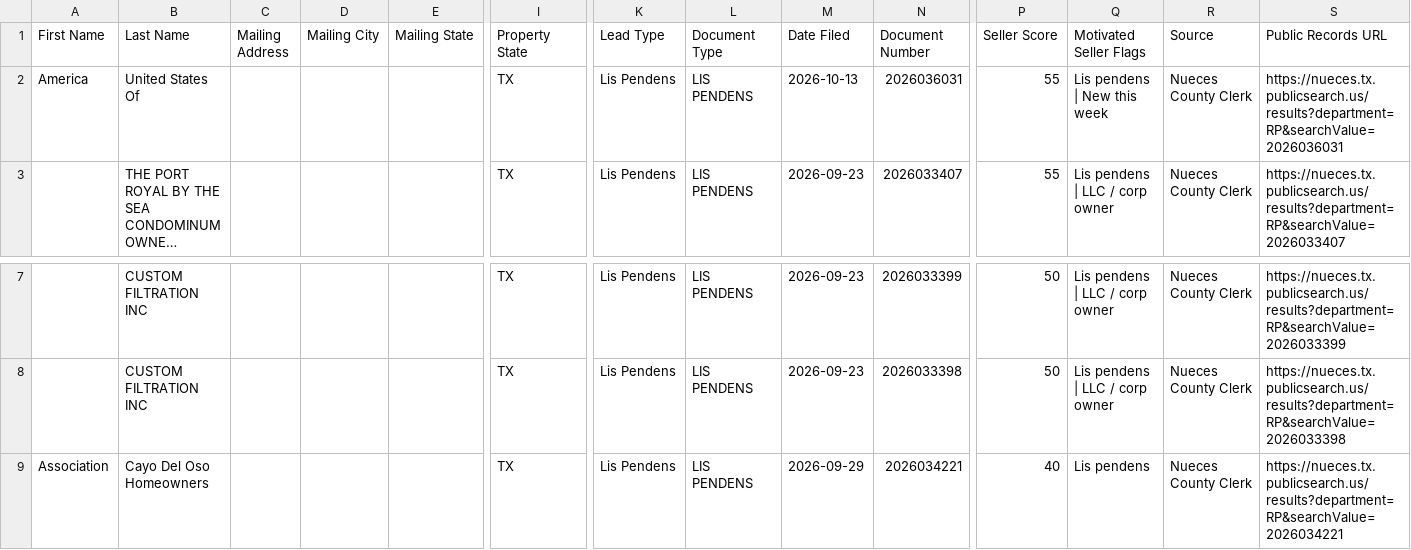
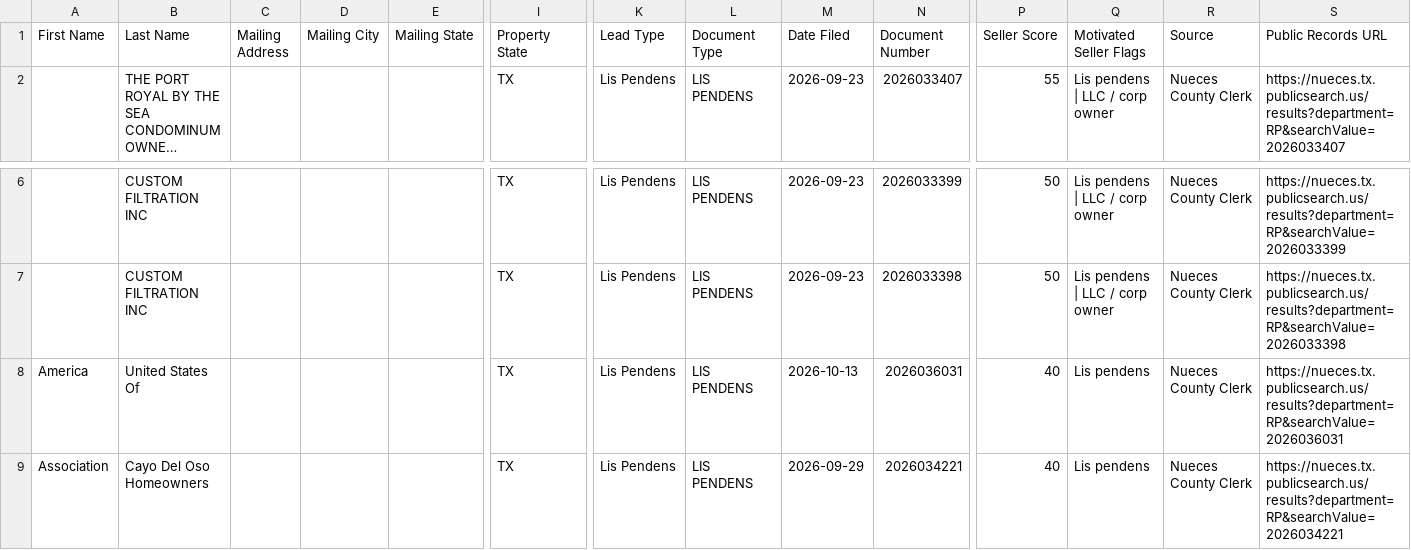
Before and after one commit to sbrios85/nueces-leads, a CSV file: data/leads_for_ghl.csv, drawn as a sheet; only a part is shown, gaps mark what is left out; long unchanged cells end in …; removed rows and columns are numbered as before the commit, all else as after; rows hold the shown columns only; the diff names each change by its address in the sheet, - before the commit and + after, or states it on an @@ line.

```diff
--- a/data/leads_for_ghl.csv
+++ b/data/leads_for_ghl.csv
-row 2: America | United States Of |  |  |  | TX | Lis Pendens | LIS PENDENS | 2026-10-13 | 2026036031 | 55 | Lis pendens | New this week | Nueces County Clerk | https://nueces.tx.publicsearch.us/results?department=RP&searchValue=2026036031
+row 8: America | United States Of |  |  |  | TX | Lis Pendens | LIS PENDENS | 2026-10-13 | 2026036031 | 40 | Lis pendens | Nueces County Clerk | https://nueces.tx.publicsearch.us/results?department=RP&searchValue=2026036031
```
Also changed, not shown: data/foreclosures.csv, 6 other files.
